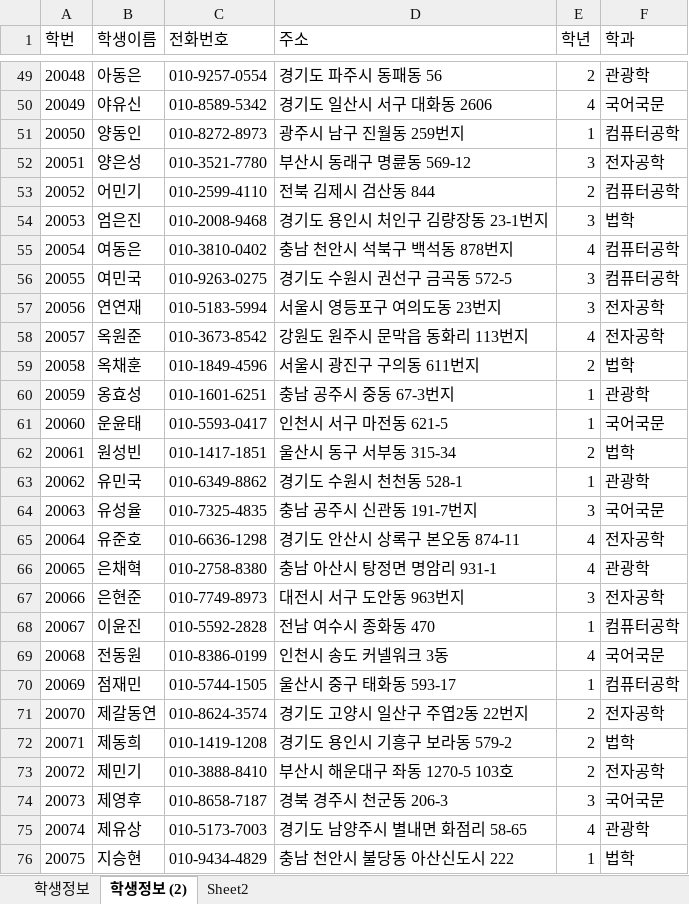
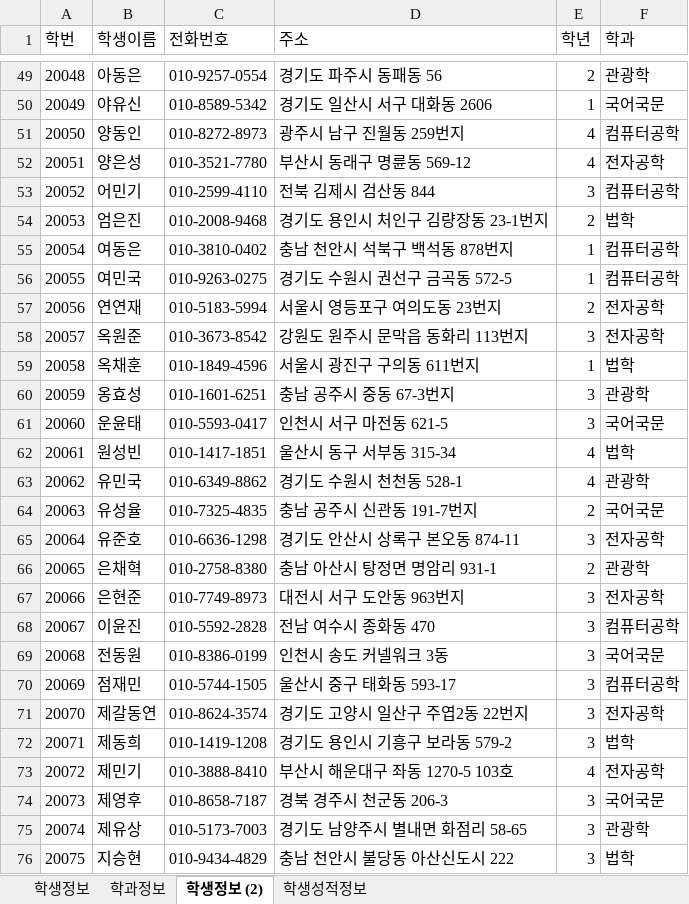
Before and after one commit to juseonyoung/Biz_506_2020_07_DBMS, an Excel workbook: 참고자료/학생정보테이블.xlsx, sheet 학생정보 (2), drawn as a sheet; only a part is shown, gaps mark what is left out; values as stored, in another font and other column widths than the file's, no borders; the diff covers the shown part only; the diff names each change by its address in the sheet, - before the commit and + after, or states it on an @@ line.

```diff
--- a/참고자료/학생정보테이블.xlsx (sheet 학생정보 (2))
+++ b/참고자료/학생정보테이블.xlsx (sheet 학생정보 (2))
-sheet tab: Sheet2
+sheet tab: 학생성적정보
+sheet tab: 학과정보
-E50 (학년): 4
+E50 (학년): 1
-E51 (학년): 1
+E51 (학년): 4
-E52 (학년): 3
+E52 (학년): 4
-E53 (학년): 2
+E53 (학년): 3
-E54 (학년): 3
+E54 (학년): 2
-E55 (학년): 4
+E55 (학년): 1
-E56 (학년): 3
+E56 (학년): 1
-E57 (학년): 3
+E57 (학년): 2
-E58 (학년): 4
+E58 (학년): 3
-E59 (학년): 2
+E59 (학년): 1
-E60:E61 (학년): 1
+E60:E61 (학년): 3
-E62 (학년): 2
+E62 (학년): 4
-E63 (학년): 1
+E63 (학년): 4
-E64 (학년): 3
+E64 (학년): 2
-E65 (학년): 4
+E65 (학년): 3
-E66 (학년): 4
+E66 (학년): 2
-E68 (학년): 1
+E68 (학년): 3
-E69 (학년): 4
+E69 (학년): 3
-E70 (학년): 1
+E70 (학년): 3
-E71:E72 (학년): 2
+E71:E72 (학년): 3
-E73 (학년): 2
+E73 (학년): 4
-E75 (학년): 4
+E75 (학년): 3
-E76 (학년): 1
+E76 (학년): 3
```
Also changed, not shown: 73 edited cells elsewhere in this sheet, sheet 학생성적정보, sheet 학생정보, 참고자료/00.테이블명세 양식.xlsx, 13 other files.
